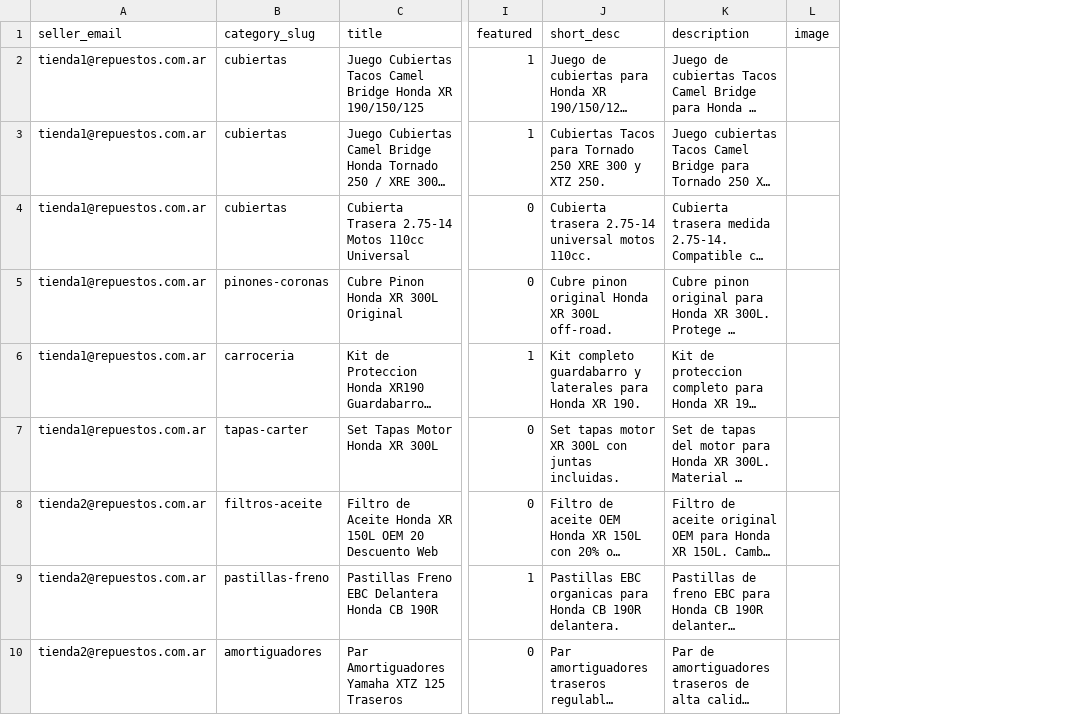
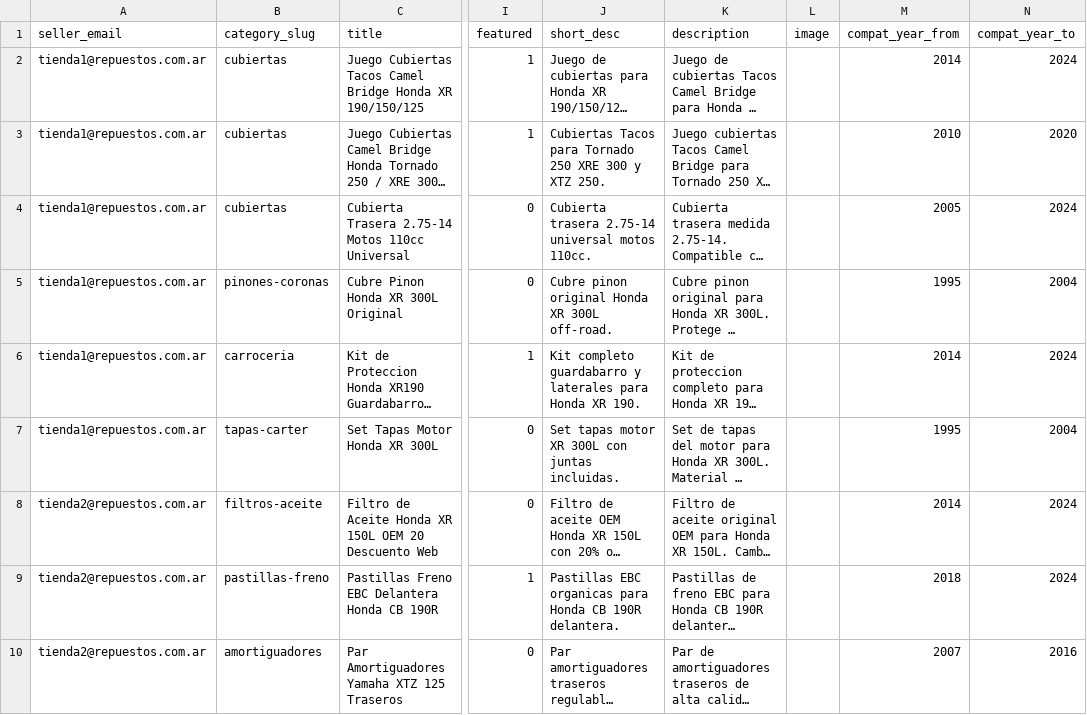
Before and after one commit to lbruno086/re-puestos-motos-marketplace, a CSV file: data/productos.csv, drawn as a sheet; only a part is shown, gaps mark what is left out; long unchanged cells end in …; the diff names each change by its address in the sheet, - before the commit and + after, or states it on an @@ line.

Commit message:
Fase 6 (cont.): selector año marca-modelo-año y carga de imagen real (Cloudinary)
Cierra los dos puntos de infraestructura que quedaban abiertos de la
auditoria de diseno (radar-competencia-diseno-motos.md #1 y #3):

- Compatibilidad por año: products gana compat_year_from/compat_year_to,
  declarables al publicar/editar un repuesto. El selector del home ahora
  filtra marca->modelo->año de verdad (catalogo + CatalogoHandler), no solo
  marca->modelo. El tercer nivel solo aparece cuando existen datos reales
  de año para esa marca/modelo (sin dropdown que no filtra nada).
- Carga de imagen por archivo: nuevo formularios usan un upload directo
  del navegador a Cloudinary (unsigned upload preset, sin pasar por el
  server ni exponer secretos). Si CLOUDINARY_CLOUD_NAME/UPLOAD_PRESET no
  estan configuradas, el form cae automaticamente a pegar una URL.

Tambien: render.yaml renombra el servicio/DB a
re-puestos-moto-marketplace para no colisionar con el sitio original
(re-puestos.onrender.com), consistente con que este pulido vive en un
repo aparte.

```diff
--- a/data/productos.csv
+++ b/data/productos.csv
+column M (compat_year_from), rows 2-10: 2014 | 2010 | 2005 | 1995 | 2014 | 1995 | 2014 | 2018 | 2007
+column N (compat_year_to), rows 2-10: 2024 | 2020 | 2024 | 2004 | 2024 | 2004 | 2024 | 2024 | 2016
```
Also changed, not shown: 25 other files.
